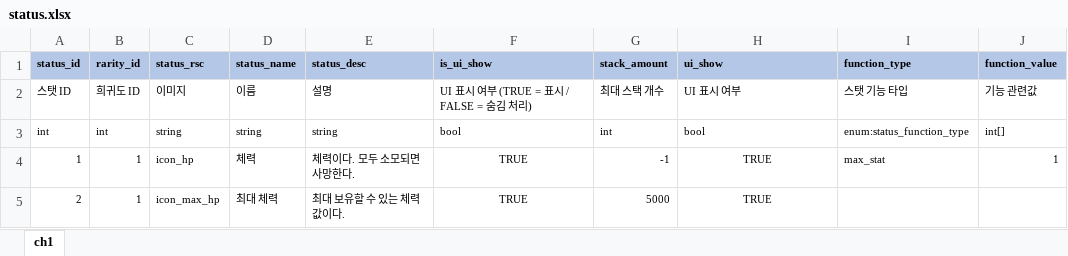
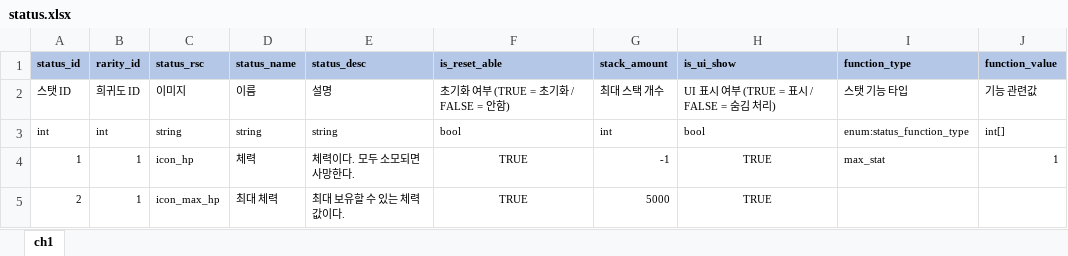
Before and after one commit to YerimYerim/TextRPG, an Excel workbook: Assets/Resource/ExcelData/status.xlsx, sheet ch1, drawn as a sheet; values as stored, in another font and other column widths than the file's, no borders; the diff names each change by its address in the sheet, - before the commit and + after, or states it on an @@ line.

Commit message:
[woo] 엑셀 파일 오류 수정 - status 컬럼명 수정, page 가데이터 수정

```diff
--- a/Assets/Resource/ExcelData/status.xlsx (sheet ch1)
+++ b/Assets/Resource/ExcelData/status.xlsx (sheet ch1)
-F1: is_ui_show
+F1: is_reset_able
-H1: ui_show
+H1: is_ui_show
-F2 (is_reset_able): UI 표시 여부 (TRUE = 표시 / FALSE = 숨김 처리)
+F2 (is_reset_able): 초기화 여부 (TRUE = 초기화 / FALSE = 안함)
-H2 (is_ui_show): UI 표시 여부
+H2 (is_ui_show): UI 표시 여부 (TRUE = 표시 / FALSE = 숨김 처리)
```
Also changed, not shown: Assets/Resource/ExcelData/page.xlsx, 2 other files.
